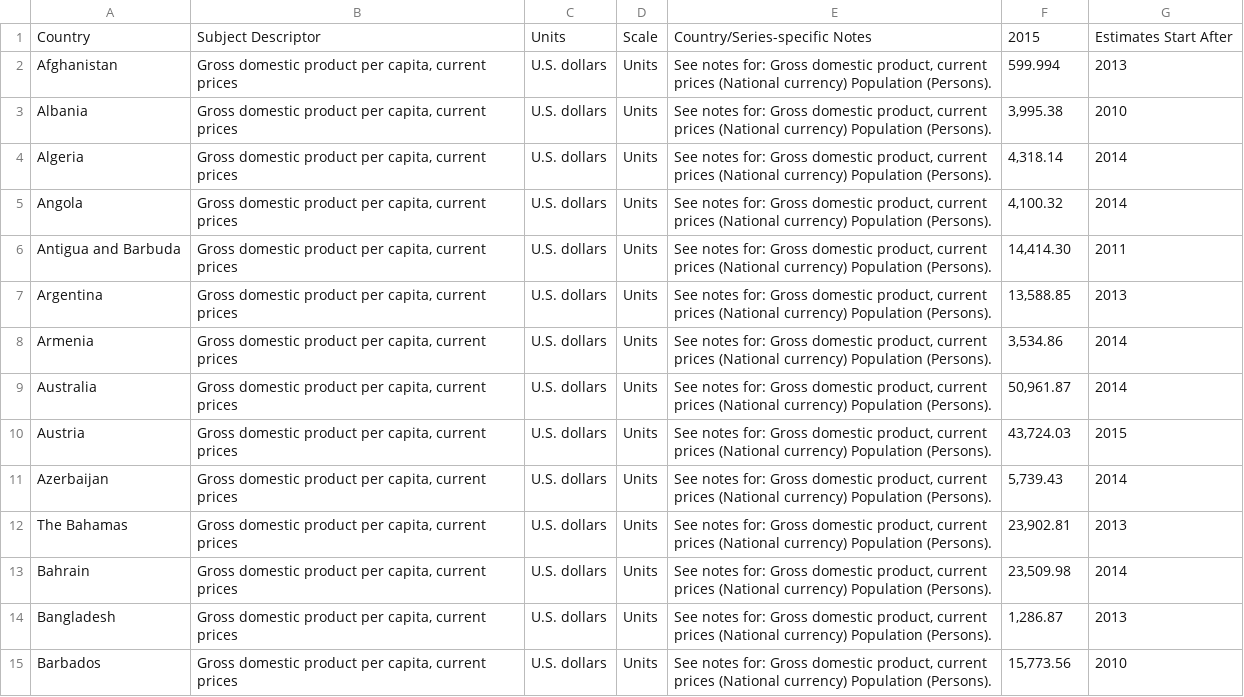
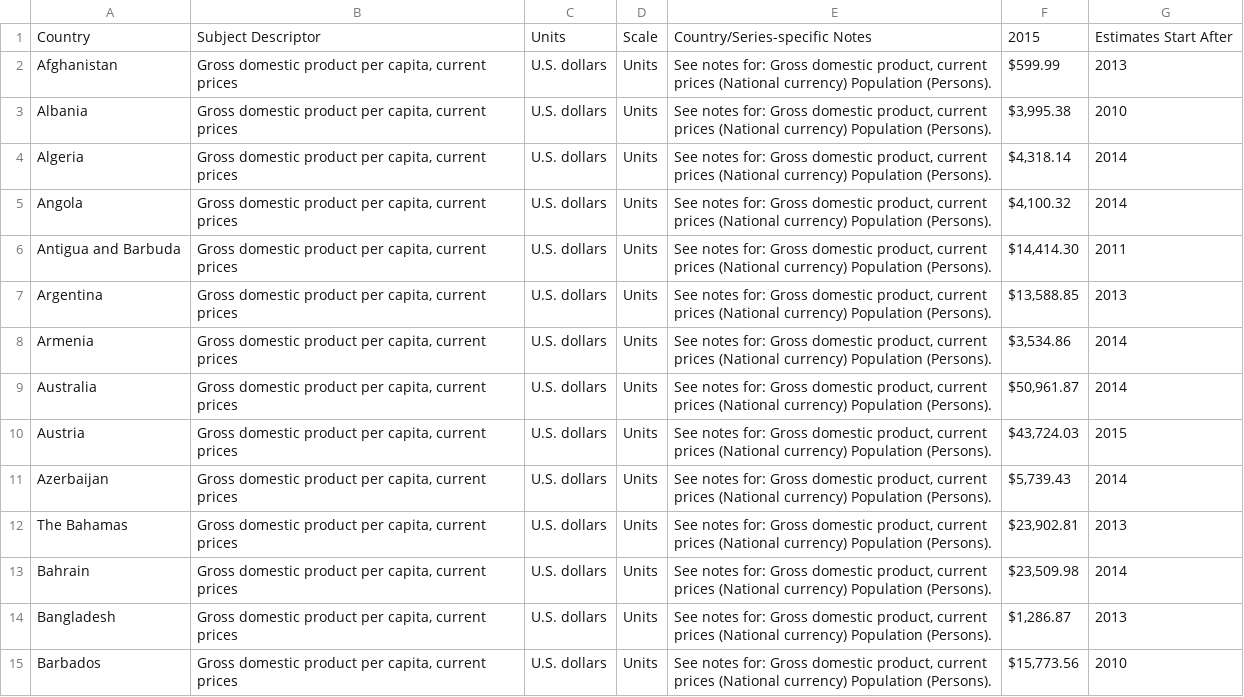
Before and after one commit to Jinzi860209/ETL-Project, a CSV file: Resources/World_GDP/gdp_per_capita.csv, drawn as a sheet; only a part is shown; the diff covers the shown part only.

Commit message:
Add files via upload

```diff
--- a/Resources/World_GDP/gdp_per_capita.csv
+++ b/Resources/World_GDP/gdp_per_capita.csv
@@ -1,15 +1,15 @@
 Country,Subject Descriptor,Units,Scale,Country/Series-specific Notes,2015,Estimates Start After
-Afghanistan,"Gross domestic product per capita, current prices",U.S. dollars,Units,"See notes for:  Gross domestic product, current prices (National currency) Population (Persons).",599.994,2013
-Albania,"Gross domestic product per capita, current prices",U.S. dollars,Units,"See notes for:  Gross domestic product, current prices (National currency) Population (Persons).","3,995.38",2010
-Algeria,"Gross domestic product per capita, current prices",U.S. dollars,Units,"See notes for:  Gross domestic product, current prices (National currency) Population (Persons).","4,318.14",2014
-Angola,"Gross domestic product per capita, current prices",U.S. dollars,Units,"See notes for:  Gross domestic product, current prices (National currency) Population (Persons).","4,100.32",2014
-Antigua and Barbuda,"Gross domestic product per capita, current prices",U.S. dollars,Units,"See notes for:  Gross domestic product, current prices (National currency) Population (Persons).","14,414.30",2011
-Argentina,"Gross domestic product per capita, current prices",U.S. dollars,Units,"See notes for:  Gross domestic product, current prices (National currency) Population (Persons).","13,588.85",2013
-Armenia,"Gross domestic product per capita, current prices",U.S. dollars,Units,"See notes for:  Gross domestic product, current prices (National currency) Population (Persons).","3,534.86",2014
-Australia,"Gross domestic product per capita, current prices",U.S. dollars,Units,"See notes for:  Gross domestic product, current prices (National currency) Population (Persons).","50,961.87",2014
-Austria,"Gross domestic product per capita, current prices",U.S. dollars,Units,"See notes for:  Gross domestic product, current prices (National currency) Population (Persons).","43,724.03",2015
-Azerbaijan,"Gross domestic product per capita, current prices",U.S. dollars,Units,"See notes for:  Gross domestic product, current prices (National currency) Population (Persons).","5,739.43",2014
-The Bahamas,"Gross domestic product per capita, current prices",U.S. dollars,Units,"See notes for:  Gross domestic product, current prices (National currency) Population (Persons).","23,902.81",2013
-Bahrain,"Gross domestic product per capita, current prices",U.S. dollars,Units,"See notes for:  Gross domestic product, current prices (National currency) Population (Persons).","23,509.98",2014
-Bangladesh,"Gross domestic product per capita, current prices",U.S. dollars,Units,"See notes for:  Gross domestic product, current prices (National currency) Population (Persons).","1,286.87",2013
-Barbados,"Gross domestic product per capita, current prices",U.S. dollars,Units,"See notes for:  Gross domestic product, current prices (National currency) Population (Persons).","15,773.56",2010
+Afghanistan,"Gross domestic product per capita, current prices",U.S. dollars,Units,"See notes for:  Gross domestic product, current prices (National currency) Population (Persons).",$599.99,2013
+Albania,"Gross domestic product per capita, current prices",U.S. dollars,Units,"See notes for:  Gross domestic product, current prices (National currency) Population (Persons).","$3,995.38",2010
+Algeria,"Gross domestic product per capita, current prices",U.S. dollars,Units,"See notes for:  Gross domestic product, current prices (National currency) Population (Persons).","$4,318.14",2014
+Angola,"Gross domestic product per capita, current prices",U.S. dollars,Units,"See notes for:  Gross domestic product, current prices (National currency) Population (Persons).","$4,100.32",2014
+Antigua and Barbuda,"Gross domestic product per capita, current prices",U.S. dollars,Units,"See notes for:  Gross domestic product, current prices (National currency) Population (Persons).","$14,414.30",2011
+Argentina,"Gross domestic product per capita, current prices",U.S. dollars,Units,"See notes for:  Gross domestic product, current prices (National currency) Population (Persons).","$13,588.85",2013
+Armenia,"Gross domestic product per capita, current prices",U.S. dollars,Units,"See notes for:  Gross domestic product, current prices (National currency) Population (Persons).","$3,534.86",2014
+Australia,"Gross domestic product per capita, current prices",U.S. dollars,Units,"See notes for:  Gross domestic product, current prices (National currency) Population (Persons).","$50,961.87",2014
+Austria,"Gross domestic product per capita, current prices",U.S. dollars,Units,"See notes for:  Gross domestic product, current prices (National currency) Population (Persons).","$43,724.03",2015
+Azerbaijan,"Gross domestic product per capita, current prices",U.S. dollars,Units,"See notes for:  Gross domestic product, current prices (National currency) Population (Persons).","$5,739.43",2014
+The Bahamas,"Gross domestic product per capita, current prices",U.S. dollars,Units,"See notes for:  Gross domestic product, current prices (National currency) Population (Persons).","$23,902.81",2013
+Bahrain,"Gross domestic product per capita, current prices",U.S. dollars,Units,"See notes for:  Gross domestic product, current prices (National currency) Population (Persons).","$23,509.98",2014
+Bangladesh,"Gross domestic product per capita, current prices",U.S. dollars,Units,"See notes for:  Gross domestic product, current prices (National currency) Population (Persons).","$1,286.87",2013
+Barbados,"Gross domestic product per capita, current prices",U.S. dollars,Units,"See notes for:  Gross domestic product, current prices (National currency) Population (Persons).","$15,773.56",2010
```
Also changed, not shown: 174 edited cells elsewhere in this file.
